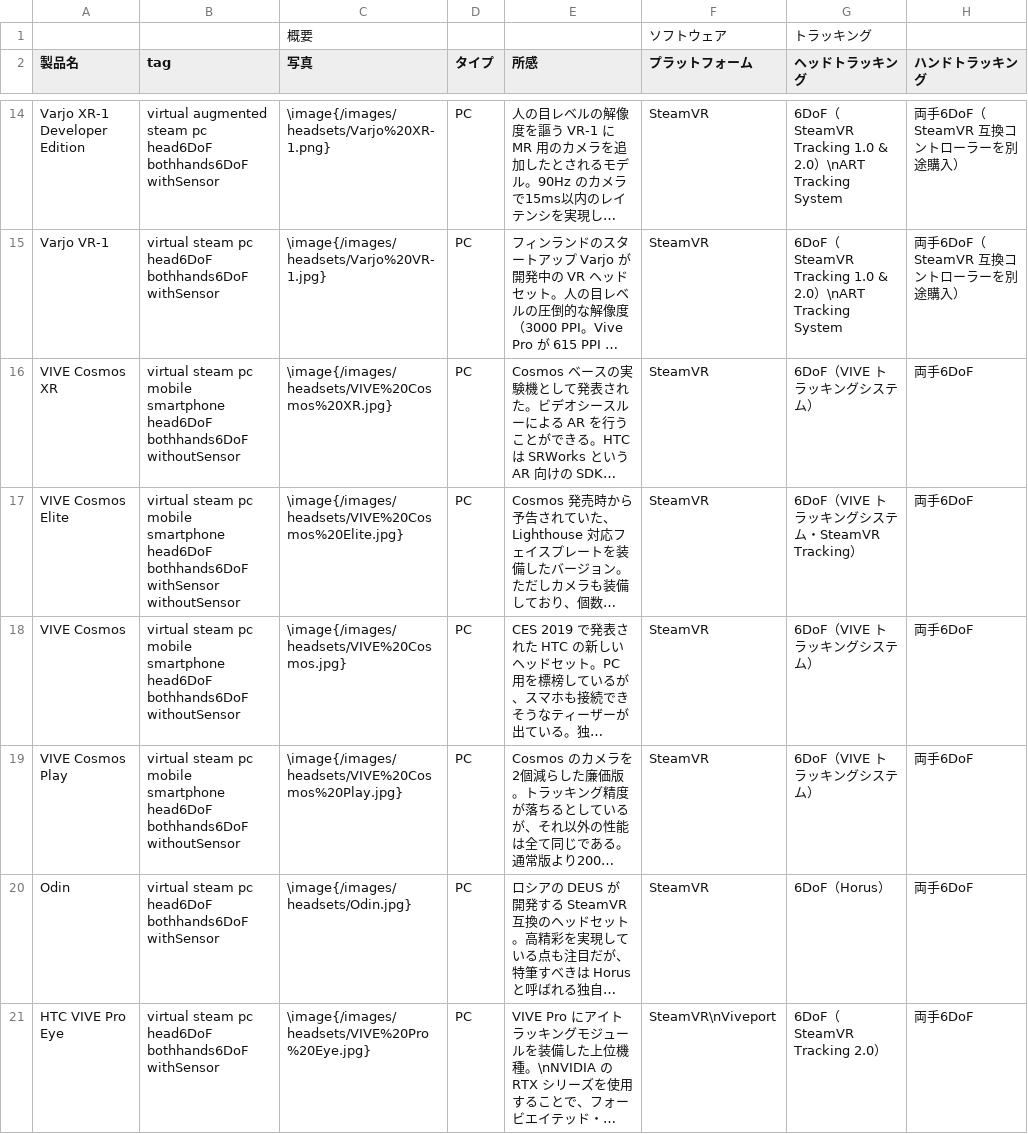
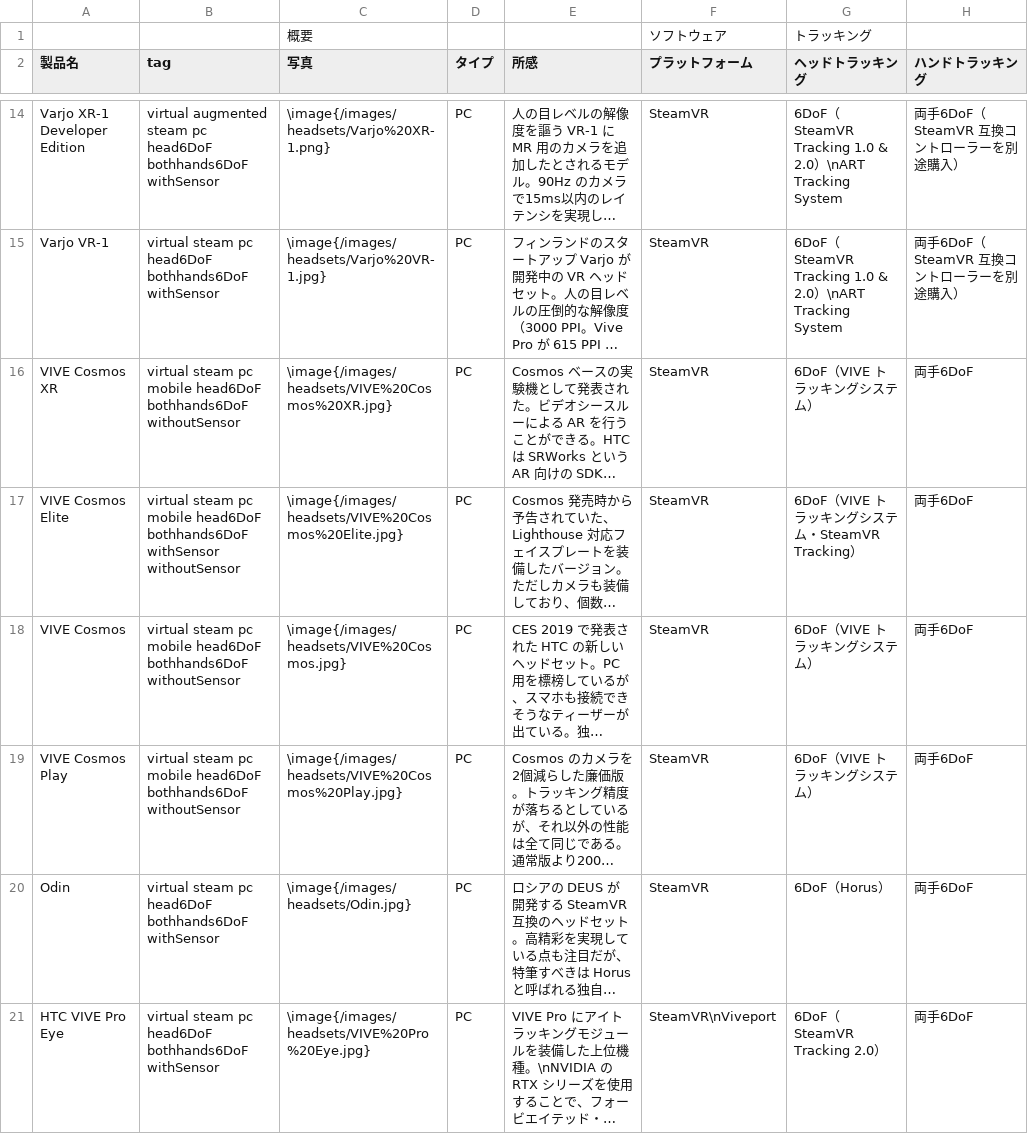
Before and after one commit to yutokun/XR-Headset-Comparison, a TSV file: headset.tsv, drawn as a sheet; only a part is shown, gaps mark what is left out; long unchanged cells end in …; the diff names each change by its address in the sheet, - before the commit and + after, or states it on an @@ line.

Commit message:
Cosmos 結局スマホ対応しなかったな

```diff
--- a/headset.tsv
+++ b/headset.tsv
-B16 (tag): …pc mobile smartphone head6DoF bothhands6DoF…
+B16 (tag): …pc mobile head6DoF bothhands6DoF…
-B17 (tag): …pc mobile smartphone head6DoF bothhands6DoF…
+B17 (tag): …pc mobile head6DoF bothhands6DoF…
-B18:B19 (tag): …pc mobile smartphone head6DoF bothhands6DoF…
+B18:B19 (tag): …pc mobile head6DoF bothhands6DoF…
```
